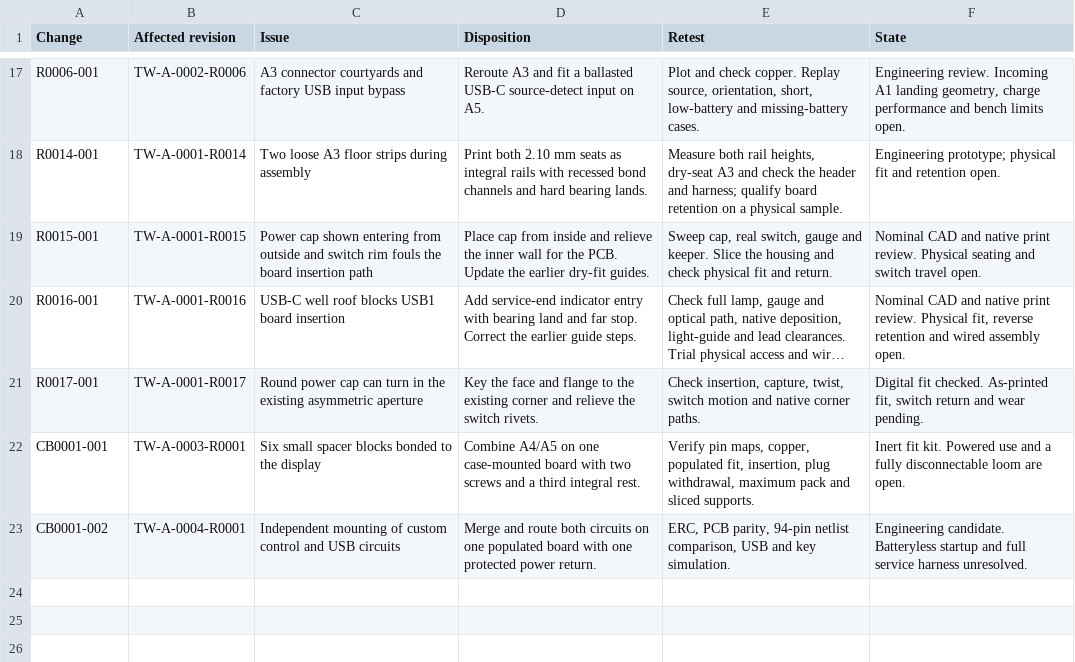
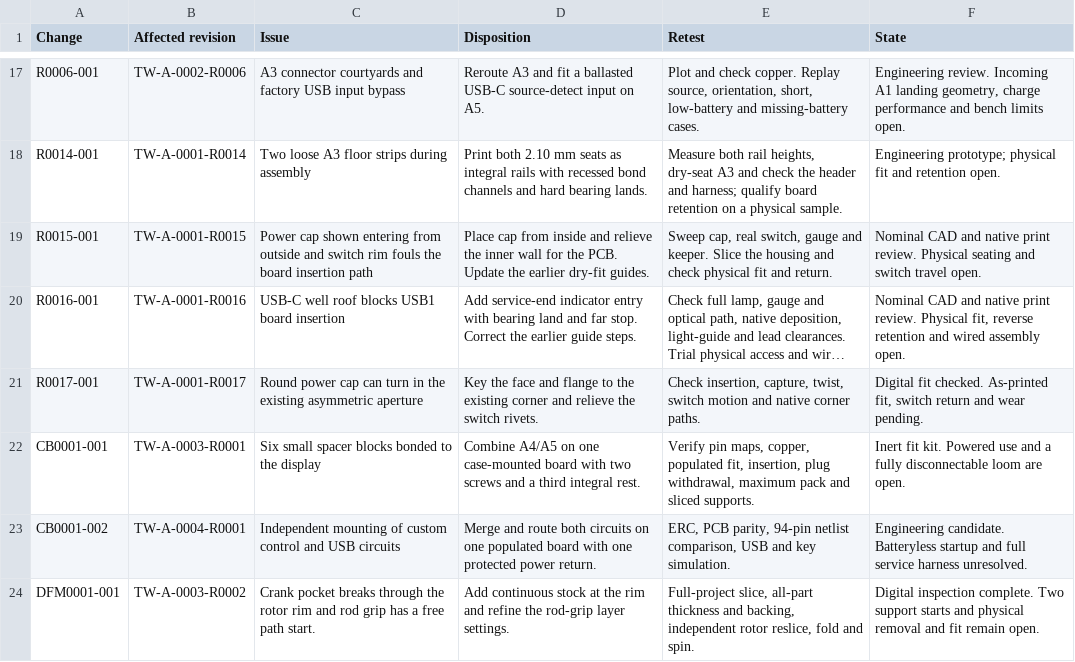
Before and after one commit to natthapolvanasrivilai/thai-waters-handheld, a CSV file: quality/changes.csv, drawn as a sheet; only a part is shown, gaps mark what is left out; long unchanged cells end in ….

```diff
--- a/quality/changes.csv
+++ b/quality/changes.csv
@@ -23 +23,2 @@ CB0001-001,TW-A-0003-R0001,Six small spacer blocks bonded to the display,Combine
 CB0001-002,TW-A-0004-R0001,Independent mounting of custom control and USB circuits,Merge and route both circuits on one populated board with one protected power return.,"ERC, PCB parity, 94-pin netlist comparison, USB and key simulation.",Engineering candidate. Batteryless startup and full service harness unresolved.
+DFM0001-001,TW-A-0003-R0002,Crank pocket breaks through the rotor rim and rod grip has a free path start.,Add continuous stock at the rim and refine the rod-grip layer settings.,"Full-project slice, all-part thickness and backing, independent rotor reslice, fold and spin.",Digital inspection complete. Two support starts and physical removal and fit remain open.
```
Also changed, not shown: hardware/revisions/assemblies.csv, hardware/revisions/members.csv, 42 other files.
